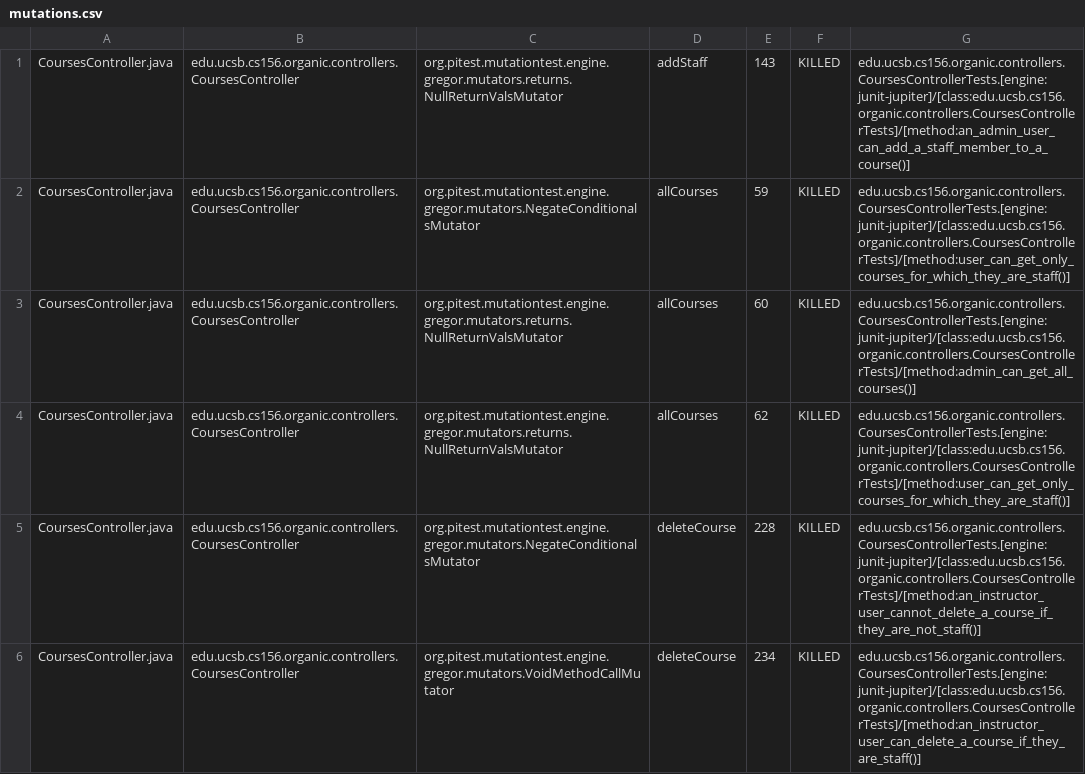
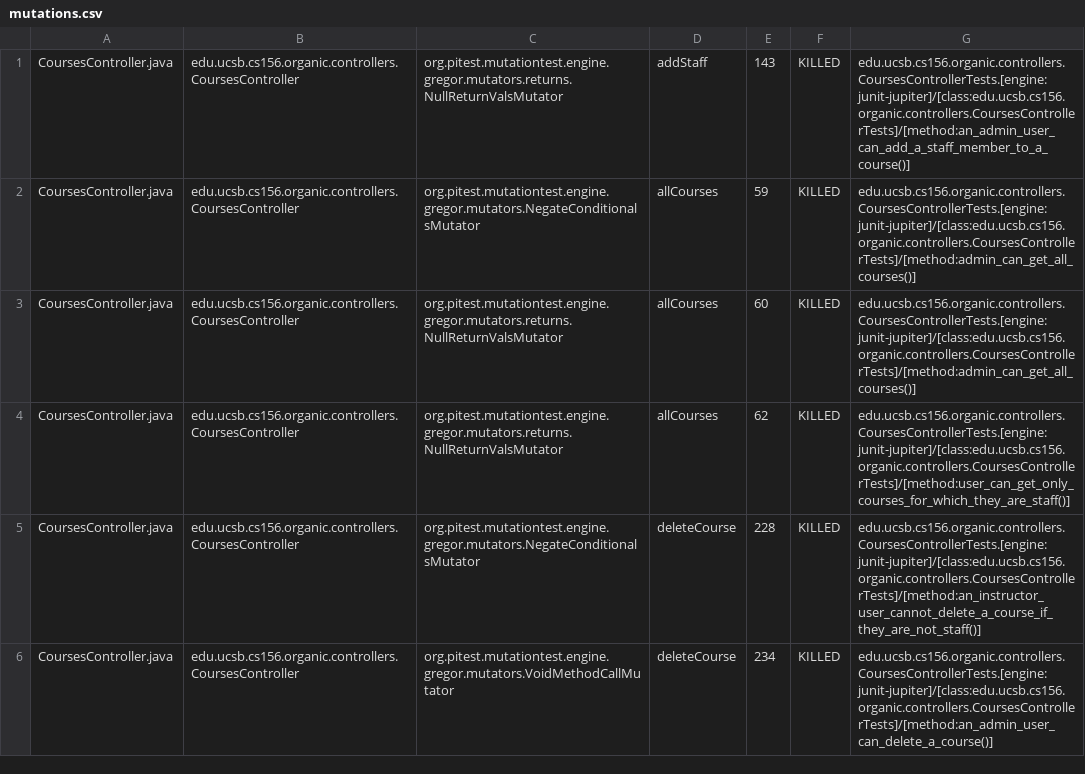
Before and after one commit to ucsb-cs156-w24/proj-organic-w24-6pm-1, a CSV file: prs/61/pitest/mutations.csv, drawn as a sheet; only a part is shown; the diff covers the shown part only.

Commit message:
Deploying to gh-pages from @ ucsb-cs156-w24/proj-organic-w24-6pm-1@101e960eab37c4bc3f7b9d843758039baa59ef8c 🚀

```diff
--- a/prs/61/pitest/mutations.csv
+++ b/prs/61/pitest/mutations.csv
@@ -1,3 +1,3 @@
 CoursesController.java,edu.ucsb.cs156.organic.controllers.CoursesController,org.pitest.mutationtest.engine.gregor.mutators.returns.NullReturnValsMutator,addStaff,143,KILLED,edu.ucsb.cs156.organic.controllers.CoursesControllerTests.[engine:junit-jupiter]/[class:edu.ucsb.cs156.organic.controllers.CoursesControllerTests]/[method:an_admin_user_can_add_a_staff_member_to_a_course()]
-CoursesController.java,edu.ucsb.cs156.organic.controllers.CoursesController,org.pitest.mutationtest.engine.gregor.mutators.NegateConditionalsMutator,allCourses,59,KILLED,edu.ucsb.cs156.organic.controllers.CoursesControllerTests.[engine:junit-jupiter]/[class:edu.ucsb.cs156.organic.controllers.CoursesControllerTests]/[method:user_can_get_only_courses_for_which_they_are_staff()]
+CoursesController.java,edu.ucsb.cs156.organic.controllers.CoursesController,org.pitest.mutationtest.engine.gregor.mutators.NegateConditionalsMutator,allCourses,59,KILLED,edu.ucsb.cs156.organic.controllers.CoursesControllerTests.[engine:junit-jupiter]/[class:edu.ucsb.cs156.organic.controllers.CoursesControllerTests]/[method:admin_can_get_all_courses()]
 CoursesController.java,edu.ucsb.cs156.organic.controllers.CoursesController,org.pitest.mutationtest.engine.gregor.mutators.returns.NullReturnValsMutator,allCourses,60,KILLED,edu.ucsb.cs156.organic.controllers.CoursesControllerTests.[engine:junit-jupiter]/[class:edu.ucsb.cs156.organic.controllers.CoursesControllerTests]/[method:admin_can_get_all_courses()]
@@ -5,2 +5,2 @@ CoursesController.java,edu.ucsb.cs156.organic.controllers.CoursesController,org.
 CoursesController.java,edu.ucsb.cs156.organic.controllers.CoursesController,org.pitest.mutationtest.engine.gregor.mutators.NegateConditionalsMutator,deleteCourse,228,KILLED,edu.ucsb.cs156.organic.controllers.CoursesControllerTests.[engine:junit-jupiter]/[class:edu.ucsb.cs156.organic.controllers.CoursesControllerTests]/[method:an_instructor_user_cannot_delete_a_course_if_they_are_not_staff()]
-CoursesController.java,edu.ucsb.cs156.organic.controllers.CoursesController,org.pitest.mutationtest.engine.gregor.mutators.VoidMethodCallMutator,deleteCourse,234,KILLED,edu.ucsb.cs156.organic.controllers.CoursesControllerTests.[engine:junit-jupiter]/[class:edu.ucsb.cs156.organic.controllers.CoursesControllerTests]/[method:an_instructor_user_can_delete_a_course_if_they_are_staff()]
+CoursesController.java,edu.ucsb.cs156.organic.controllers.CoursesController,org.pitest.mutationtest.engine.gregor.mutators.VoidMethodCallMutator,deleteCourse,234,KILLED,edu.ucsb.cs156.organic.controllers.CoursesControllerTests.[engine:junit-jupiter]/[class:edu.ucsb.cs156.organic.controllers.CoursesControllerTests]/[method:an_admin_user_can_delete_a_course()]
```
Also changed, not shown: 30 edited cells elsewhere in this file, 17 other files.
